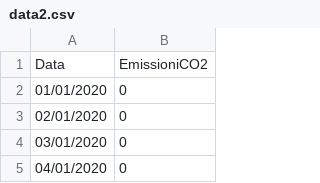
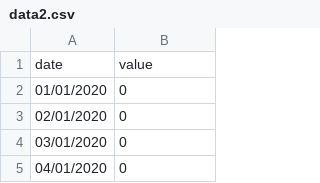
Before and after one commit to irenesass/dj, a CSV file: data2.csv, drawn as a sheet; only a part is shown; removed rows and columns are numbered as before the commit, all else as after; the diff names each change by its address in the sheet, - before the commit and + after, or states it on an @@ line.

Commit message:
Update data2.csv

```diff
--- a/data2.csv
+++ b/data2.csv
-row 1: Data | EmissioniCO2
+row 1: date | value
```
